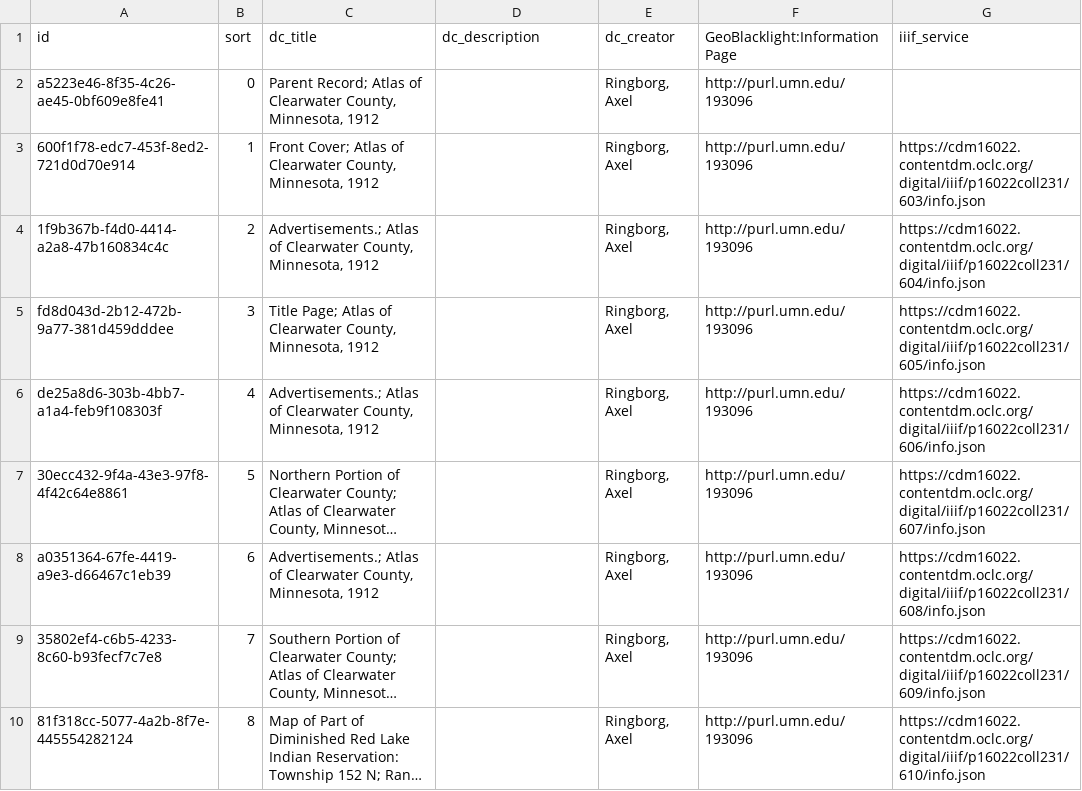
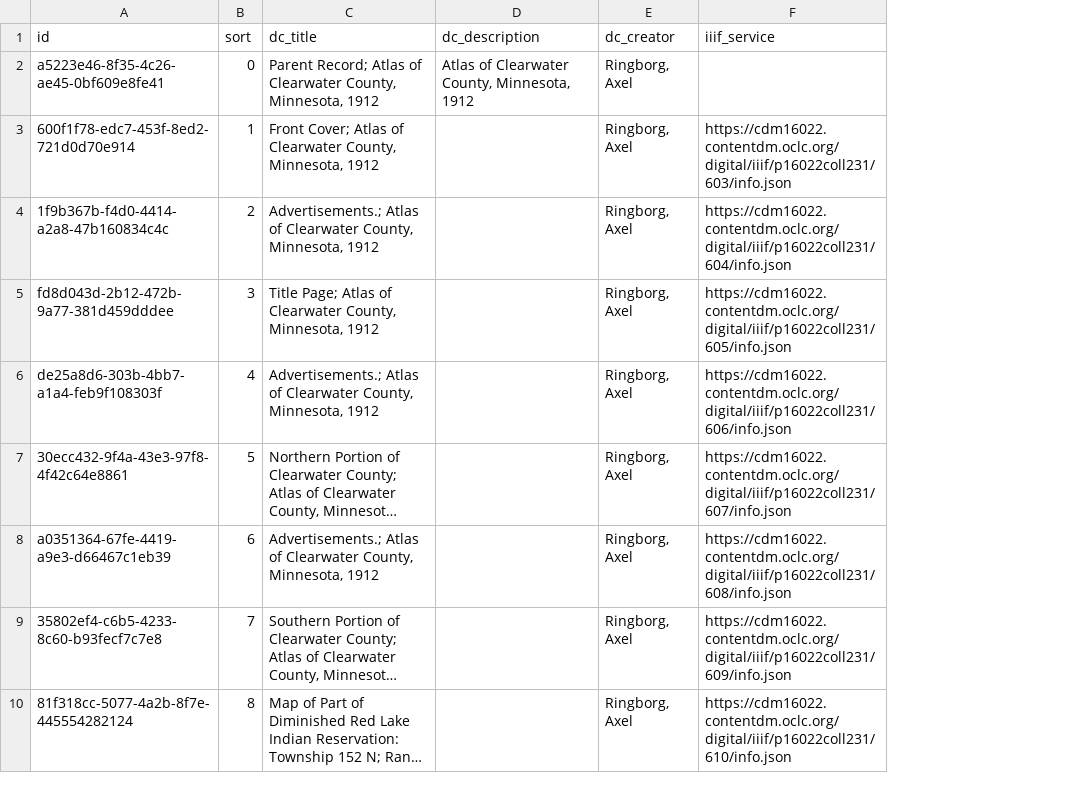
Before and after one commit to BTAA-Geospatial-Data-Project/iii-manifests, a CSV file: clearwater.csv, drawn as a sheet; only a part is shown; long unchanged cells end in …; the diff names each change by its address in the sheet, - before the commit and + after, or states it on an @@ line.

Commit message:
add description to Clearwater

```diff
--- a/clearwater.csv
+++ b/clearwater.csv
-column F (GeoBlacklight:Information Page), rows 2-10: all http://purl.umn.edu/193096
-D2 (dc_description): (empty)
+D2 (dc_description): Atlas of Clearwater County, Minnesota, 1912
```
Also changed, not shown: 2 other files.
